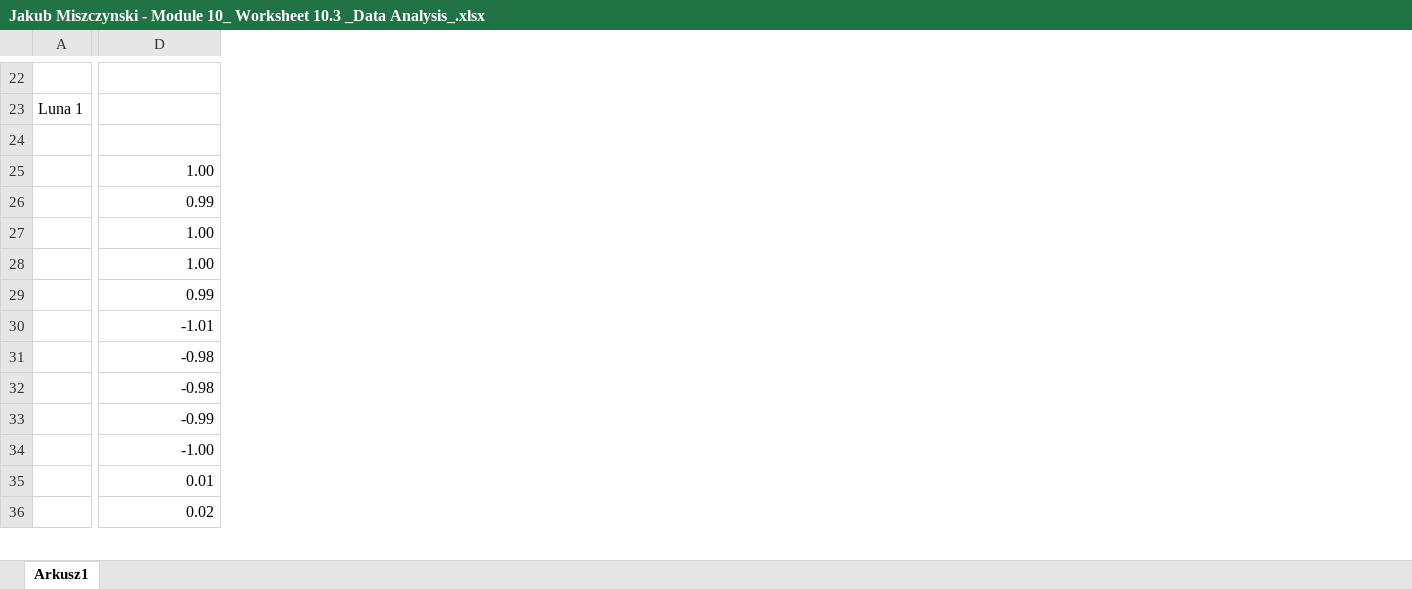
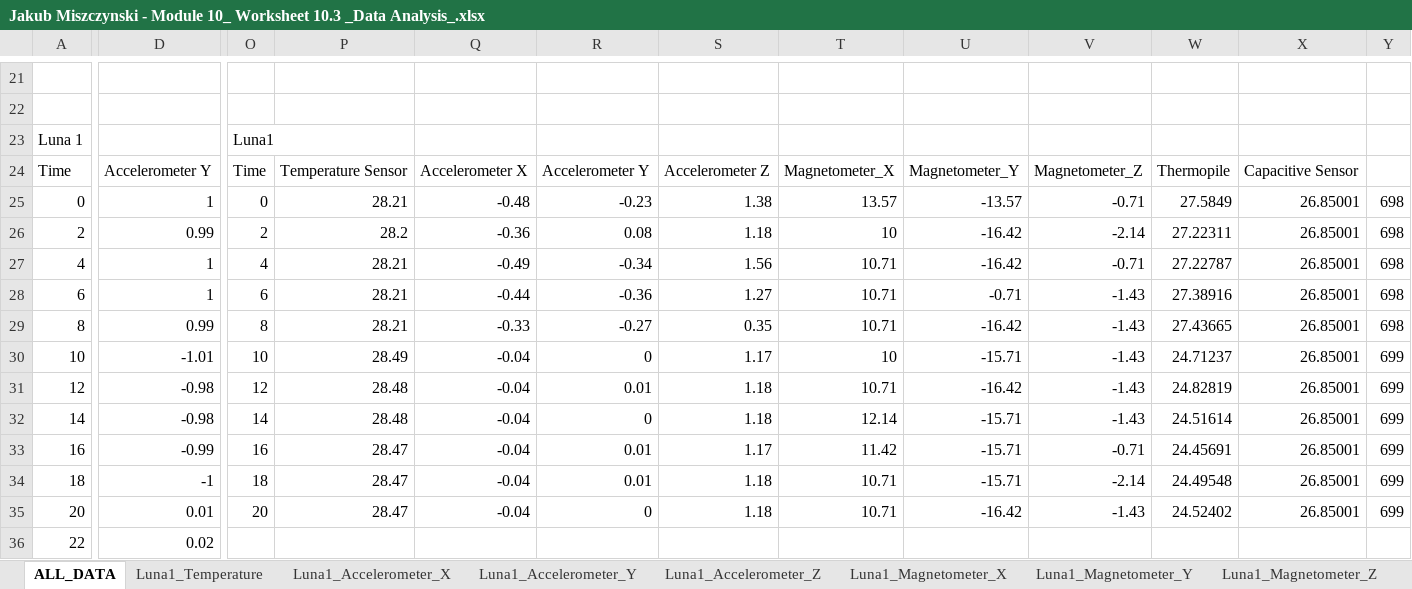
Before and after one commit to jakubmiszczynski/GLEE, an Excel workbook: Module_10_Final_Sim/Jakub Miszczynski - Module 10_ Worksheet 10.3 _Data Analysis_.xlsx, sheet ALL_DATA, drawn as a sheet; only a part is shown, gaps mark what is left out; values as stored, in another font and other column widths than the file's, no cell formats; charts and pictures not drawn; removed rows and columns are numbered as before the commit, all else as after; rows hold the shown columns only; the diff covers the shown part only; the diff names each change by its address in the sheet, - before the commit and + after, or states it on an @@ line.

```diff
--- a/Module_10_Final_Sim/Jakub Miszczynski - Module 10_ Worksheet 10.3 _Data Analysis_.xlsx (sheet ALL_DATA)
+++ b/Module_10_Final_Sim/Jakub Miszczynski - Module 10_ Worksheet 10.3 _Data Analysis_.xlsx (sheet ALL_DATA)
-sheet tab: Arkusz1
+sheet tab: ALL_DATA
+sheet tab: Luna1_Temperature
+sheet tab: Luna1_Accelerometer_X
+sheet tab: Luna1_Accelerometer_Y
+sheet tab: Luna1_Accelerometer_Z
+sheet tab: Luna1_Magnetometer_X
+sheet tab: Luna1_Magnetometer_Y
+sheet tab: Luna1_Magnetometer_Z
-column A, row 23: Luna 1
+column A, row 23: Luna 1; rows 25-36: 0 | 2 | 4 | 6 | 8 | 10 | 12 | 14 | 16 | 18 | 20 | 22
+column O, row 23: Luna1; rows 25-35: 0 | 2 | 4 | 6 | 8 | 10 | 12 | 14 | 16 | 18 | 20
+column P, rows 25-35: 28.21 | 28.2 | 28.21 | 28.21 | 28.21 | 28.49 | 28.48 | 28.48 | 28.47 | 28.47 | 28.47
+column Q, rows 25-35: -0.48 | -0.36 | -0.49 | -0.44 | -0.33 | -0.04 | -0.04 | -0.04 | -0.04 | -0.04 | -0.04
+column R, rows 25-35: -0.23 | 0.08 | -0.34 | -0.36 | -0.27 | 0 | 0.01 | 0 | 0.01 | 0.01 | 0
+column S, rows 25-35: 1.38 | 1.18 | 1.56 | 1.27 | 0.35 | 1.17 | 1.18 | 1.18 | 1.17 | 1.18 | 1.18
+column T, rows 25-35: 13.57 | 10 | 10.71 | 10.71 | 10.71 | 10 | 10.71 | 12.14 | 11.42 | 10.71 | 10.71
+column U, rows 25-35: -13.57 | -16.42 | -16.42 | -0.71 | -16.42 | -15.71 | -16.42 | -15.71 | -15.71 | -15.71 | -16.42
+column V, rows 25-35: -0.71 | -2.14 | -0.71 | -1.43 | -1.43 | -1.43 | -1.43 | -1.43 | -0.71 | -2.14 | -1.43
+column W, rows 25-35: 27.5849 | 27.22311 | 27.22787 | 27.38916 | 27.43665 | 24.71237 | 24.82819 | 24.51614 | 24.45691 | 24.49548 | 24.52402
+column X, rows 25-35: all 26.85001
+column Y, rows 25-35: 698 | 698 | 698 | 698 | 698 | 699 | 699 | 699 | 699 | 699 | 699
-row 23: (empty)
+row 23: Luna 1 |  | Luna1
+row 24: Time | Accelerometer Y | Time | Temperature Sensor | Accelerometer X | Accelerometer Y | Accelerometer Z | Magnetometer_X | Magnetometer_Y | Magnetometer_Z | Thermopile | Capacitive Sensor
-D25: 1.00
+D25: 1
-D27:D28: 1.00
+D27:D28: 1
-D34: -1.00
+D34: -1
```
Also changed, not shown: 40 added rows, 2 removed rows, 4 added columns and 16 edited cells elsewhere in this sheet, other sheet tabs, cell formats, charts or pictures, 1 other file.
